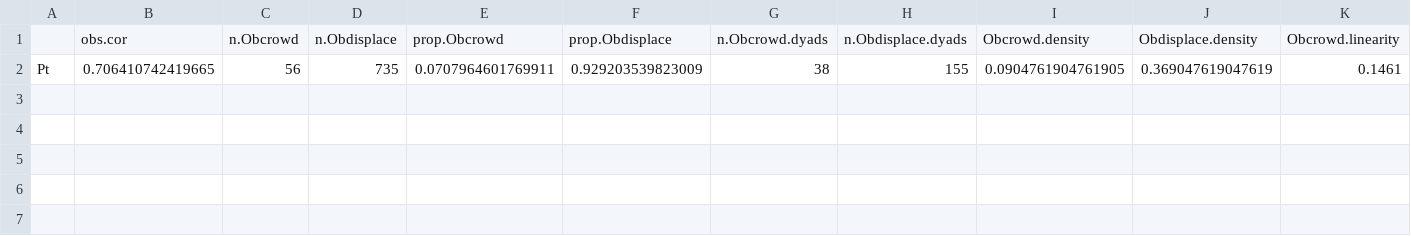
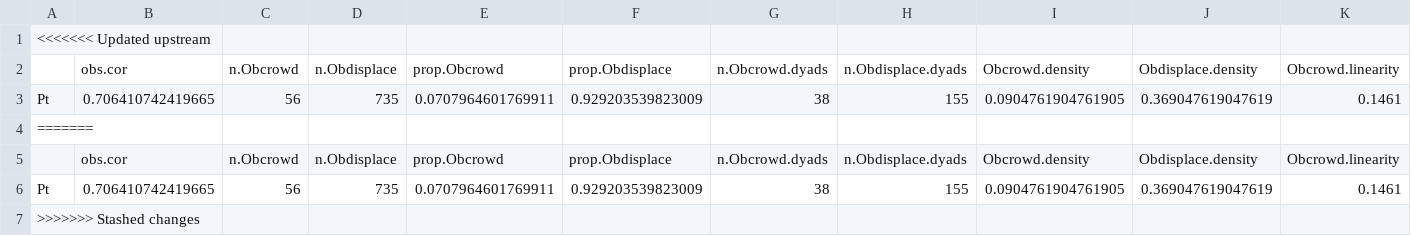
Before and after one commit to annemarievdmarel/pool-separate-behaviors, a CSV file: EXPLORE-SUMM.observed.csv, drawn as a sheet; only a part is shown; rows hold the shown columns only; the diff names each change by its address in the sheet, - before the commit and + after, or states it on an @@ line.

```diff
--- a/EXPLORE-SUMM.observed.csv
+++ b/EXPLORE-SUMM.observed.csv
+row 1: <<<<<<< Updated upstream
+row 4: =======
+row 5:  | obs.cor | n.Obcrowd | n.Obdisplace | prop.Obcrowd | prop.Obdisplace | n.Obcrowd.dyads | n.Obdisplace.dyads | Obcrowd.density | Obdisplace.density | Obcrowd.linearity
+row 6: Pt | 0.706410742419665 | 56 | 735 | 0.0707964601769911 | 0.929203539823009 | 38 | 155 | 0.0904761904761905 | 0.369047619047619 | 0.1461
+row 7: >>>>>>> Stashed changes
```
Also changed, not shown: EXPLORE_refmodelCOR_CxD.csv, 10 other files.
